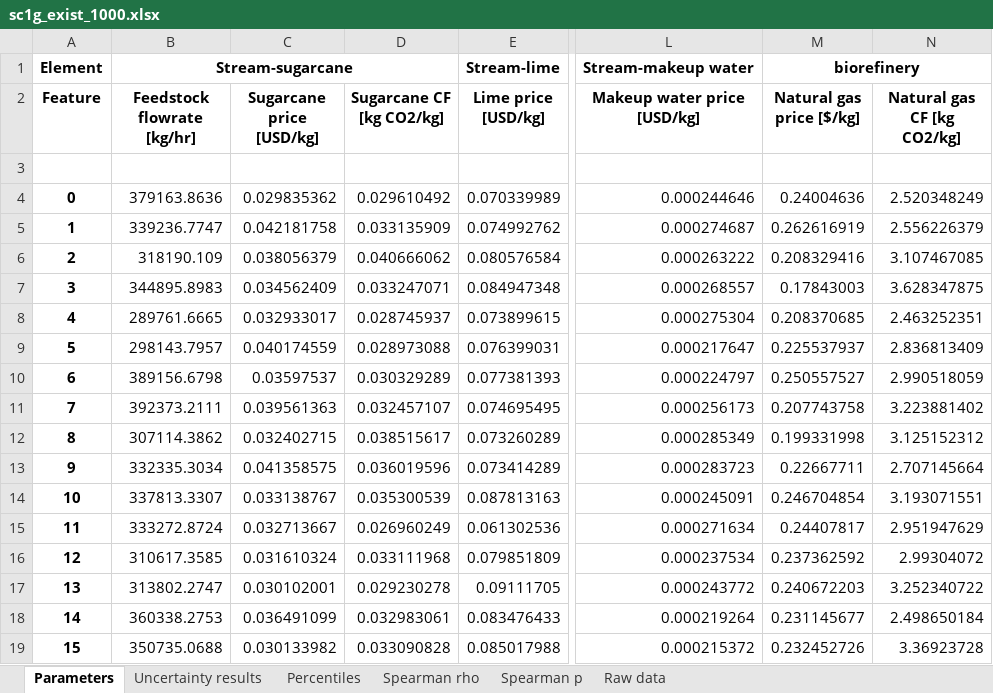
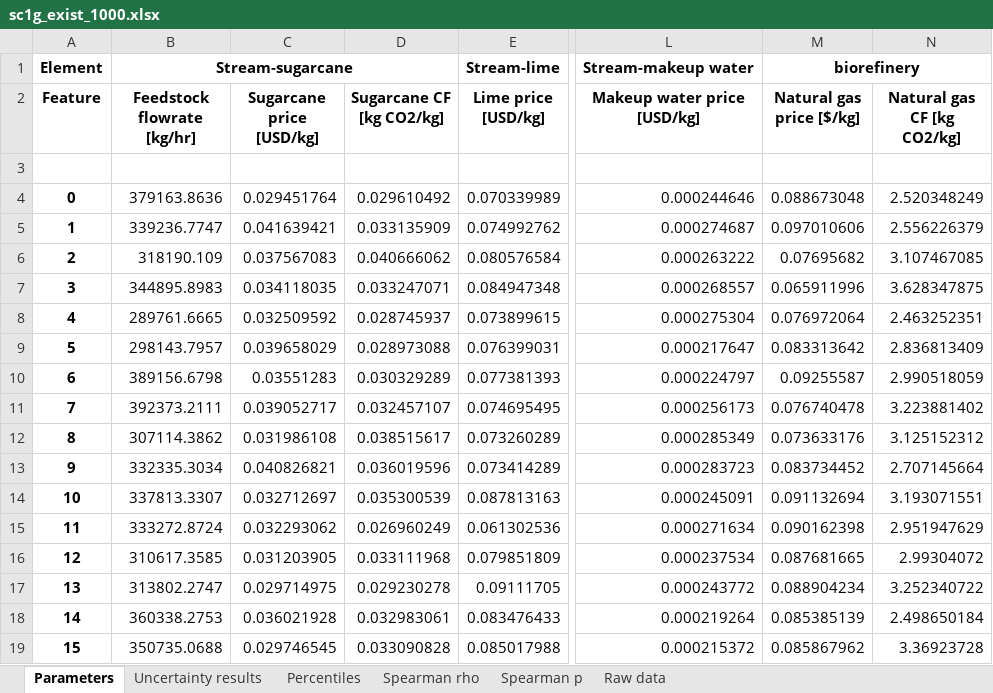
Before and after one commit to yalinli2/biorefinery-WWT-archived-results, an Excel workbook: uncertainties/sc1g_exist_1000.xlsx, sheet Parameters, drawn as a sheet; only a part is shown, gaps mark what is left out; values as stored, in another font and other column widths than the file's, no borders; the diff covers the shown part only; the diff names each change by its address in the sheet, - before the commit and + after, or states it on an @@ line.

```diff
--- a/uncertainties/sc1g_exist_1000.xlsx (sheet Parameters)
+++ b/uncertainties/sc1g_exist_1000.xlsx (sheet Parameters)
-C4 (Sugarcane price [USD/kg]): 0.029835362
+C4 (Sugarcane price [USD/kg]): 0.029451764
-M4 (Natural gas price [$/kg]): 0.24004636
+M4 (Natural gas price [$/kg]): 0.088673048
-C5 (Sugarcane price [USD/kg]): 0.042181758
+C5 (Sugarcane price [USD/kg]): 0.041639421
-M5 (Natural gas price [$/kg]): 0.262616919
+M5 (Natural gas price [$/kg]): 0.097010606
-C6 (Sugarcane price [USD/kg]): 0.038056379
+C6 (Sugarcane price [USD/kg]): 0.037567083
-M6 (Natural gas price [$/kg]): 0.208329416
+M6 (Natural gas price [$/kg]): 0.07695682
-C7 (Sugarcane price [USD/kg]): 0.034562409
+C7 (Sugarcane price [USD/kg]): 0.034118035
-M7 (Natural gas price [$/kg]): 0.17843003
+M7 (Natural gas price [$/kg]): 0.065911996
-C8 (Sugarcane price [USD/kg]): 0.032933017
+C8 (Sugarcane price [USD/kg]): 0.032509592
-M8 (Natural gas price [$/kg]): 0.208370685
+M8 (Natural gas price [$/kg]): 0.076972064
-C9 (Sugarcane price [USD/kg]): 0.040174559
+C9 (Sugarcane price [USD/kg]): 0.039658029
-M9 (Natural gas price [$/kg]): 0.225537937
+M9 (Natural gas price [$/kg]): 0.083313642
-C10 (Sugarcane price [USD/kg]): 0.03597537
+C10 (Sugarcane price [USD/kg]): 0.03551283
-M10 (Natural gas price [$/kg]): 0.250557527
+M10 (Natural gas price [$/kg]): 0.09255587
-C11 (Sugarcane price [USD/kg]): 0.039561363
+C11 (Sugarcane price [USD/kg]): 0.039052717
-M11 (Natural gas price [$/kg]): 0.207743758
+M11 (Natural gas price [$/kg]): 0.076740478
-C12 (Sugarcane price [USD/kg]): 0.032402715
+C12 (Sugarcane price [USD/kg]): 0.031986108
-M12 (Natural gas price [$/kg]): 0.199331998
+M12 (Natural gas price [$/kg]): 0.073633176
-C13 (Sugarcane price [USD/kg]): 0.041358575
+C13 (Sugarcane price [USD/kg]): 0.040826821
-M13 (Natural gas price [$/kg]): 0.22667711
+M13 (Natural gas price [$/kg]): 0.083734452
-C14 (Sugarcane price [USD/kg]): 0.033138767
+C14 (Sugarcane price [USD/kg]): 0.032712697
-M14 (Natural gas price [$/kg]): 0.246704854
+M14 (Natural gas price [$/kg]): 0.091132694
-C15 (Sugarcane price [USD/kg]): 0.032713667
+C15 (Sugarcane price [USD/kg]): 0.032293062
-M15 (Natural gas price [$/kg]): 0.24407817
+M15 (Natural gas price [$/kg]): 0.090162398
-C16 (Sugarcane price [USD/kg]): 0.031610324
+C16 (Sugarcane price [USD/kg]): 0.031203905
-M16 (Natural gas price [$/kg]): 0.237362592
+M16 (Natural gas price [$/kg]): 0.087681665
-C17 (Sugarcane price [USD/kg]): 0.030102001
+C17 (Sugarcane price [USD/kg]): 0.029714975
-M17 (Natural gas price [$/kg]): 0.240672203
+M17 (Natural gas price [$/kg]): 0.088904234
-C18 (Sugarcane price [USD/kg]): 0.036491099
+C18 (Sugarcane price [USD/kg]): 0.036021928
-M18 (Natural gas price [$/kg]): 0.231145677
+M18 (Natural gas price [$/kg]): 0.085385139
-C19 (Sugarcane price [USD/kg]): 0.030133982
+C19 (Sugarcane price [USD/kg]): 0.029746545
-M19 (Natural gas price [$/kg]): 0.232452726
+M19 (Natural gas price [$/kg]): 0.085867962
```
Also changed, not shown: 1968 edited cells elsewhere in this sheet, sheet Raw data, sheet Uncertainty results, sheet Spearman p, sheet Spearman rho, sheet Percentiles, comparison.xlsx, 24 other files.
